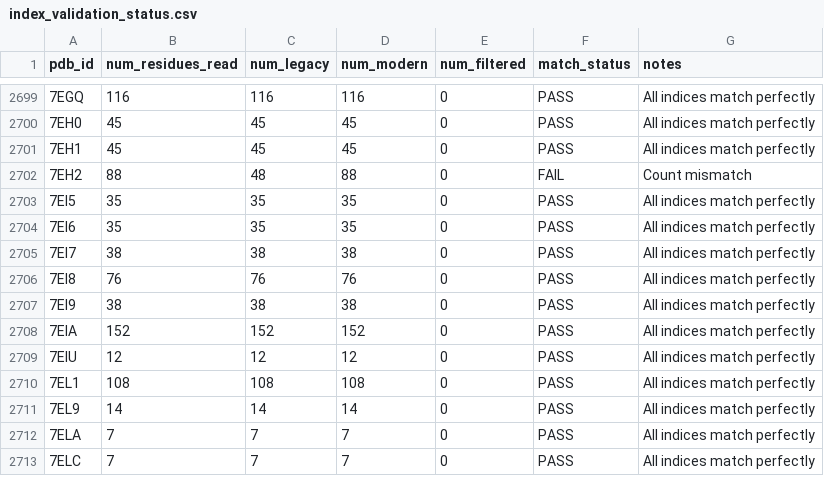
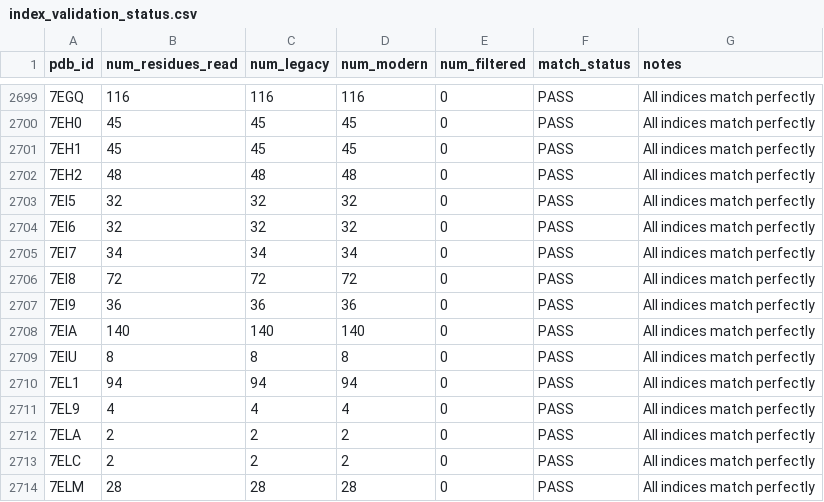
Before and after one commit to jyesselm/find_pair, a CSV file: data/index_validation_status.csv, drawn as a sheet; only a part is shown, gaps mark what is left out; the diff covers the shown part only.

```diff
--- a/data/index_validation_status.csv
+++ b/data/index_validation_status.csv
@@ -2701,13 +2701,14 @@ pdb_id,num_residues_read,num_legacy,num_modern,num_filtered,match_status,notes
 7EH1,45,45,45,0,PASS,All indices match perfectly
-7EH2,88,48,88,0,FAIL,Count mismatch
-7EI5,35,35,35,0,PASS,All indices match perfectly
-7EI6,35,35,35,0,PASS,All indices match perfectly
-7EI7,38,38,38,0,PASS,All indices match perfectly
-7EI8,76,76,76,0,PASS,All indices match perfectly
-7EI9,38,38,38,0,PASS,All indices match perfectly
-7EIA,152,152,152,0,PASS,All indices match perfectly
-7EIU,12,12,12,0,PASS,All indices match perfectly
-7EL1,108,108,108,0,PASS,All indices match perfectly
-7EL9,14,14,14,0,PASS,All indices match perfectly
-7ELA,7,7,7,0,PASS,All indices match perfectly
-7ELC,7,7,7,0,PASS,All indices match perfectly
+7EH2,48,48,48,0,PASS,All indices match perfectly
+7EI5,32,32,32,0,PASS,All indices match perfectly
+7EI6,32,32,32,0,PASS,All indices match perfectly
+7EI7,34,34,34,0,PASS,All indices match perfectly
+7EI8,72,72,72,0,PASS,All indices match perfectly
+7EI9,36,36,36,0,PASS,All indices match perfectly
+7EIA,140,140,140,0,PASS,All indices match perfectly
+7EIU,8,8,8,0,PASS,All indices match perfectly
+7EL1,94,94,94,0,PASS,All indices match perfectly
+7EL9,4,4,4,0,PASS,All indices match perfectly
+7ELA,2,2,2,0,PASS,All indices match perfectly
+7ELC,2,2,2,0,PASS,All indices match perfectly
+7ELM,28,28,28,0,PASS,All indices match perfectly
```
Also changed, not shown: 1 added row and 21 edited cells elsewhere in this file, 3 other files.
